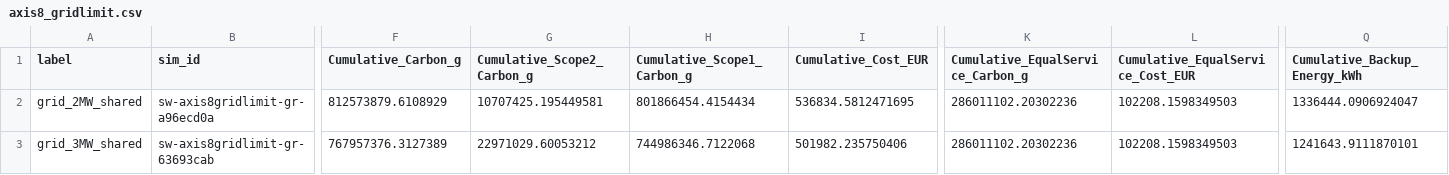
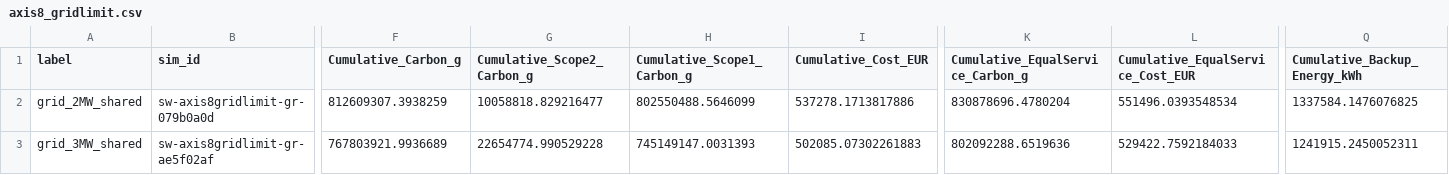
Before and after one commit to vdavidaron/dots-dc-simulation, a CSV file: sweep/results/axis8_gridlimit.csv, drawn as a sheet; only a part is shown, gaps mark what is left out; the diff covers the shown part only; the diff names each change by its address in the sheet, - before the commit and + after, or states it on an @@ line.

Commit message:
feat: add data extraction and figure generation scripts for simulation results

```diff
--- a/sweep/results/axis8_gridlimit.csv
+++ b/sweep/results/axis8_gridlimit.csv
-B2 (sim_id): sw-axis8gridlimit-gr-a96ecd0a
+B2 (sim_id): sw-axis8gridlimit-gr-079b0a0d
-F2 (Cumulative_Carbon_g): 812573879.6108929
+F2 (Cumulative_Carbon_g): 812609307.3938259
-G2 (Cumulative_Scope2_Carbon_g): 10707425.195449581
+G2 (Cumulative_Scope2_Carbon_g): 10058818.829216477
-H2 (Cumulative_Scope1_Carbon_g): 801866454.4154434
+H2 (Cumulative_Scope1_Carbon_g): 802550488.5646099
-I2 (Cumulative_Cost_EUR): 536834.5812471695
+I2 (Cumulative_Cost_EUR): 537278.1713817886
-K2 (Cumulative_EqualService_Carbon_g): 286011102.20302236
+K2 (Cumulative_EqualService_Carbon_g): 830878696.4780204
-L2 (Cumulative_EqualService_Cost_EUR): 102208.1598349503
+L2 (Cumulative_EqualService_Cost_EUR): 551496.0393548534
-Q2 (Cumulative_Backup_Energy_kWh): 1336444.0906924047
+Q2 (Cumulative_Backup_Energy_kWh): 1337584.1476076825
-B3 (sim_id): sw-axis8gridlimit-gr-63693cab
+B3 (sim_id): sw-axis8gridlimit-gr-ae5f02af
-F3 (Cumulative_Carbon_g): 767957376.3127389
+F3 (Cumulative_Carbon_g): 767803921.9936689
-G3 (Cumulative_Scope2_Carbon_g): 22971029.60053212
+G3 (Cumulative_Scope2_Carbon_g): 22654774.990529228
-H3 (Cumulative_Scope1_Carbon_g): 744986346.7122068
+H3 (Cumulative_Scope1_Carbon_g): 745149147.0031393
-I3 (Cumulative_Cost_EUR): 501982.235750406
+I3 (Cumulative_Cost_EUR): 502085.07302261883
-K3 (Cumulative_EqualService_Carbon_g): 286011102.20302236
+K3 (Cumulative_EqualService_Carbon_g): 802092288.6519636
-L3 (Cumulative_EqualService_Cost_EUR): 102208.1598349503
+L3 (Cumulative_EqualService_Cost_EUR): 529422.7592184033
-Q3 (Cumulative_Backup_Energy_kWh): 1241643.9111870101
+Q3 (Cumulative_Backup_Energy_kWh): 1241915.2450052311
```
Also changed, not shown: 164 edited cells elsewhere in this file, sweep/results/axis11_single_obj.csv, sweep/results/axis1_pareto.csv, 11 other files.
